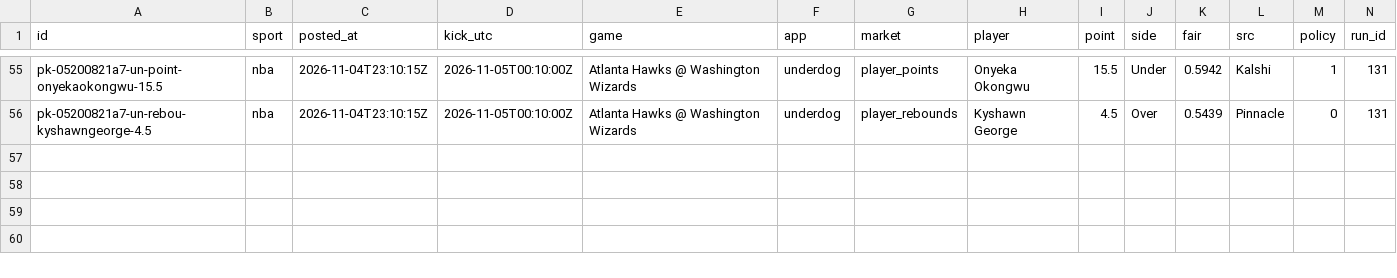
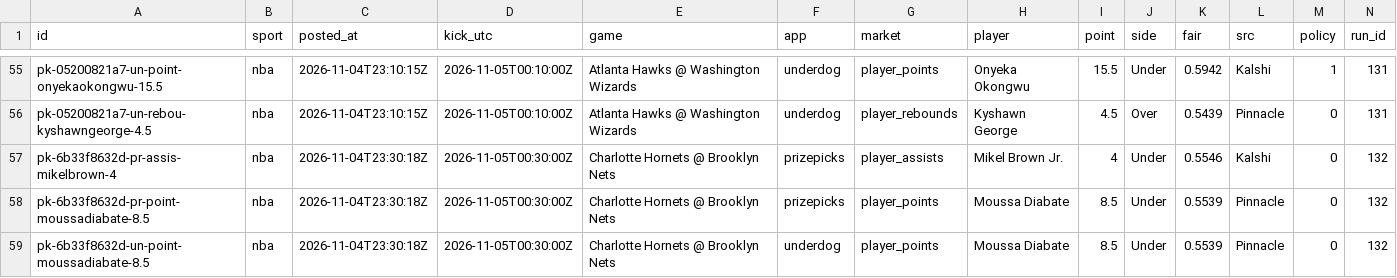
Before and after one commit to grahambirch99/closing-line-club, a CSV file: data/nba/pickem_legs.csv, drawn as a sheet; only a part is shown, gaps mark what is left out; rows hold the shown columns only; the diff names each change by its address in the sheet, - before the commit and + after, or states it on an @@ line.

```diff
--- a/data/nba/pickem_legs.csv
+++ b/data/nba/pickem_legs.csv
+row 57: pk-6b33f8632d-pr-assis-mikelbrown-4 | nba | 2026-11-04T23:30:18Z | 2026-11-05T00:30:00Z | Charlotte Hornets @ Brooklyn Nets | prizepicks | player_assists | Mikel Brown Jr. | 4 | Under | 0.5546 | Kalshi | 0 | 132
+row 58: pk-6b33f8632d-pr-point-moussadiabate-8.5 | nba | 2026-11-04T23:30:18Z | 2026-11-05T00:30:00Z | Charlotte Hornets @ Brooklyn Nets | prizepicks | player_points | Moussa Diabate | 8.5 | Under | 0.5539 | Pinnacle | 0 | 132
+row 59: pk-6b33f8632d-un-point-moussadiabate-8.5 | nba | 2026-11-04T23:30:18Z | 2026-11-05T00:30:00Z | Charlotte Hornets @ Brooklyn Nets | underdog | player_points | Moussa Diabate | 8.5 | Under | 0.5539 | Pinnacle | 0 | 132
```
Also changed, not shown: 2 other files.
